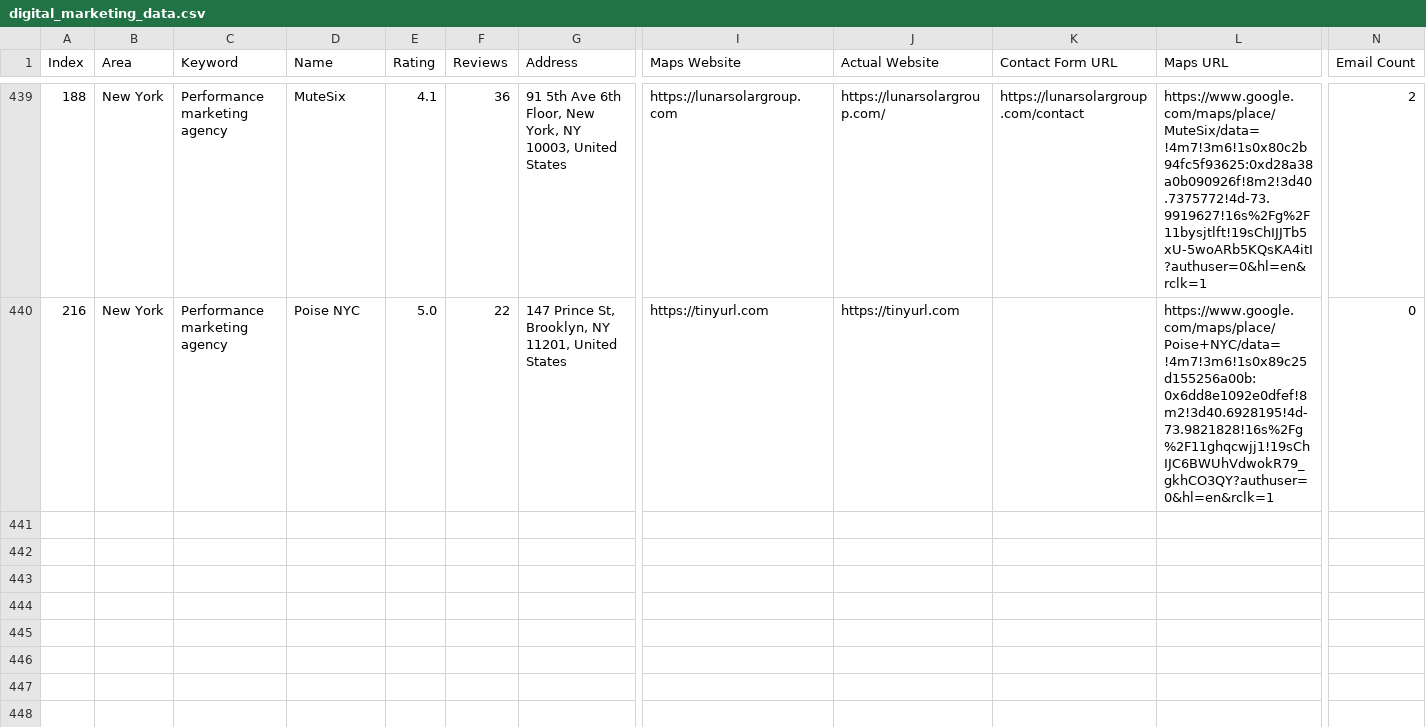
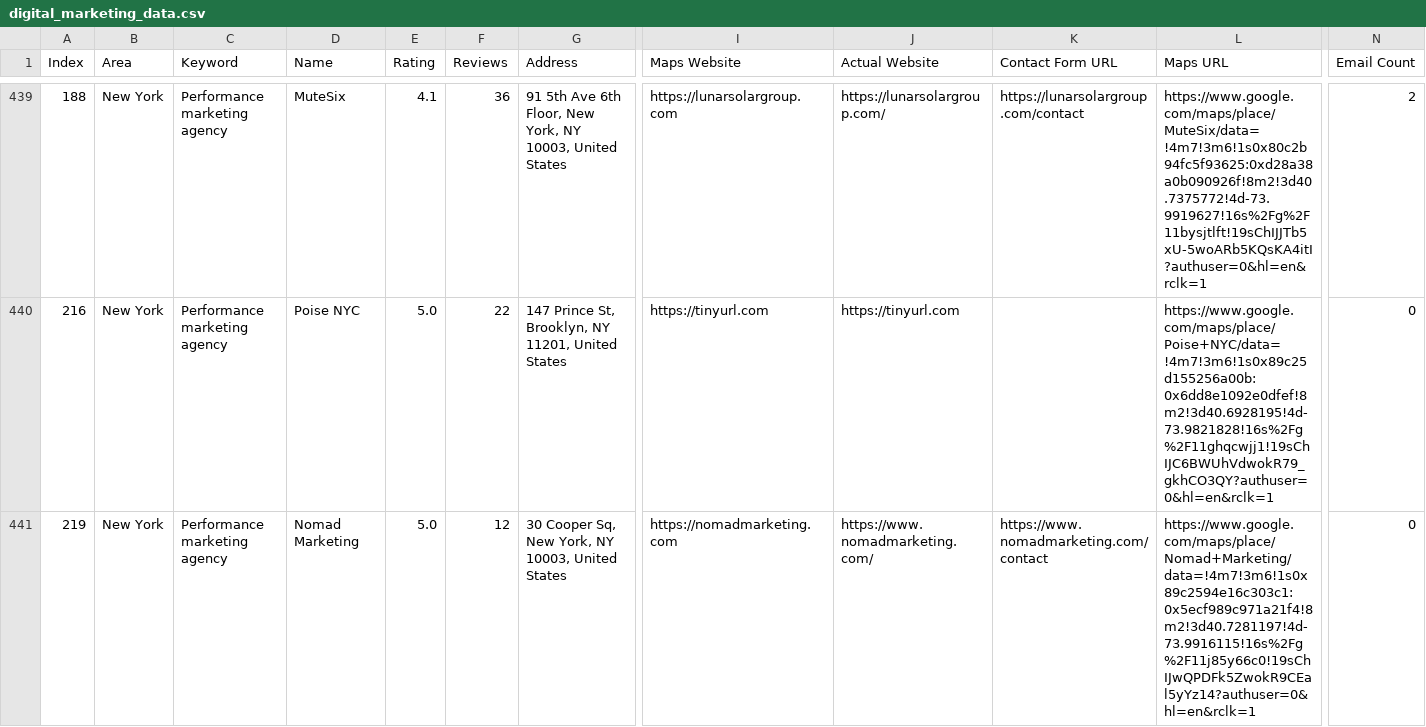
Before and after one commit to farhan281/hcf, a CSV file: digital_marketing_data.csv, drawn as a sheet; only a part is shown, gaps mark what is left out; rows hold the shown columns only; the diff names each change by its address in the sheet, - before the commit and + after, or states it on an @@ line.

```diff
--- a/digital_marketing_data.csv
+++ b/digital_marketing_data.csv
+row 441: 219 | New York | Performance marketing agency | Nomad Marketing | 5.0 | 12 | 30 Cooper Sq, New York, NY 10003, United States | https://nomadmarketing.com | https://www.nomadmarketing.com/ | https://www.nomadmarketing.com/contact | https://www.google.com/maps/place/Nomad+Marketing/data=!4m7!3m6!1s0x89c2594e16c303c1:0x5ecf989c971a21f4!8m2!3d40.7281197!4d-73.9916115!16s%2Fg%2F11j85y66c0!19sChIJwQPDFk5ZwokR9CEal5yYz14?authuser=0&hl=en&rclk=1 | 0
```
Also changed, not shown: 1 other file.
